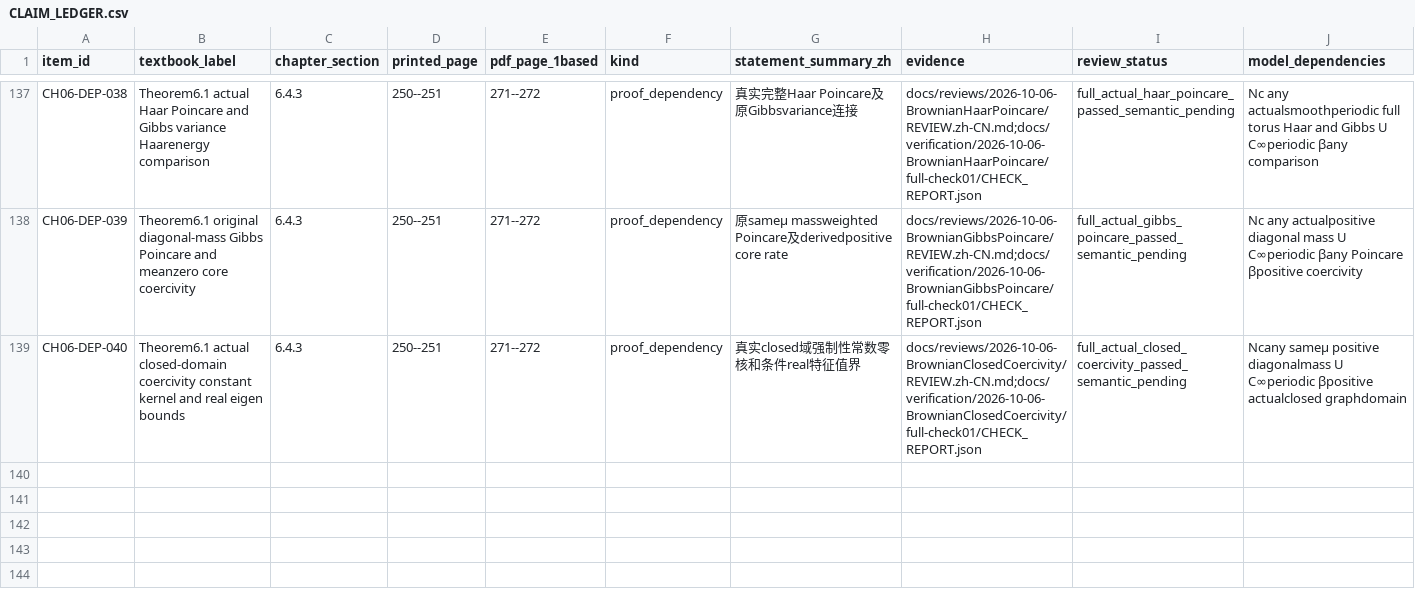
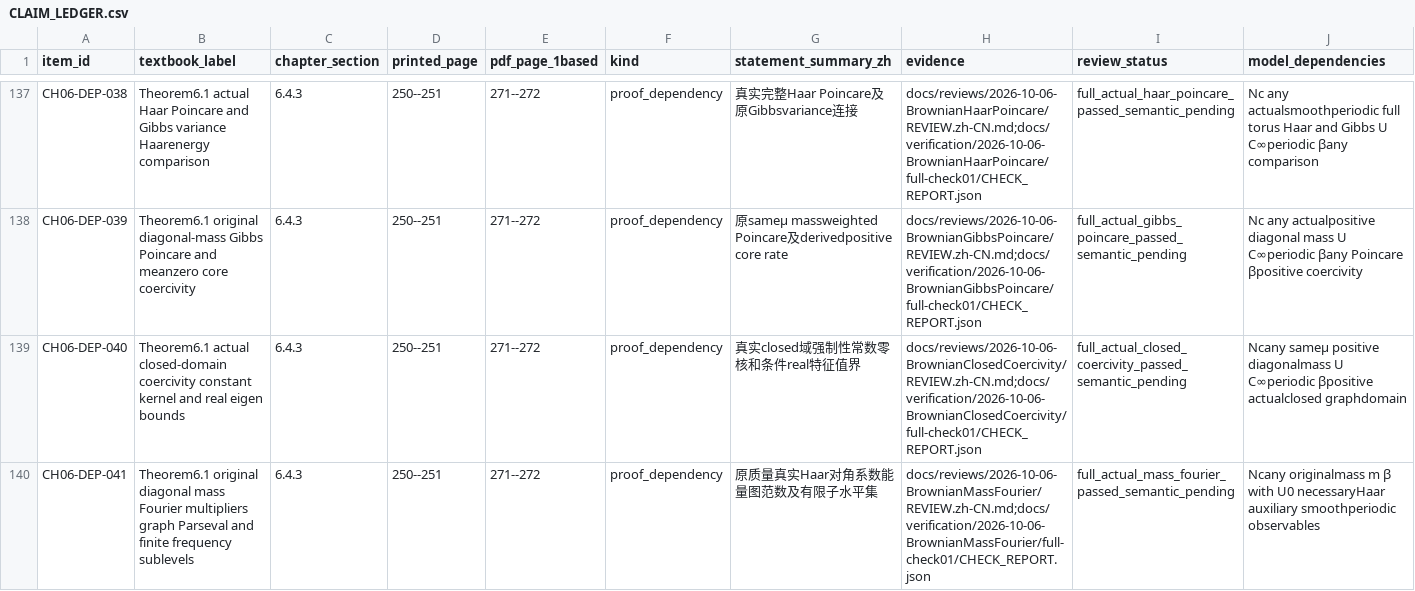
Before and after one commit to zhuanxv-G/MolecularDynamicsFormalization, a CSV file: docs/audits/2026-10-01-initial/CLAIM_LEDGER.csv, drawn as a sheet; only a part is shown, gaps mark what is left out; rows hold the shown columns only; the diff names each change by its address in the sheet, - before the commit and + after, or states it on an @@ line.

Commit message:
Prove original-mass Haar Fourier multipliers and finite frequency sublevels

```diff
--- a/docs/audits/2026-10-01-initial/CLAIM_LEDGER.csv
+++ b/docs/audits/2026-10-01-initial/CLAIM_LEDGER.csv
+row 140: CH06-DEP-041 | Theorem6.1 original diagonal mass Fourier multipliers graph Parseval and finite frequency sublevels | 6.4.3 | 250--251 | 271--272 | proof_dependency | 原质量真实Haar对角系数能量图范数及有限子水平集 | docs/reviews/2026-10-06-BrownianMassFourier/REVIEW.zh-CN.md;docs/verification/2026-10-06-BrownianMassFourier/full-check01/CHECK_REPORT.json | full_actual_mass_fourier_passed_semantic_pending | Ncany originalmass m β with U0 necessaryHaar auxiliary smoothperiodic observables
```
Also changed, not shown: docs/NOTATION_INVENTORY.csv, 28 other files.
